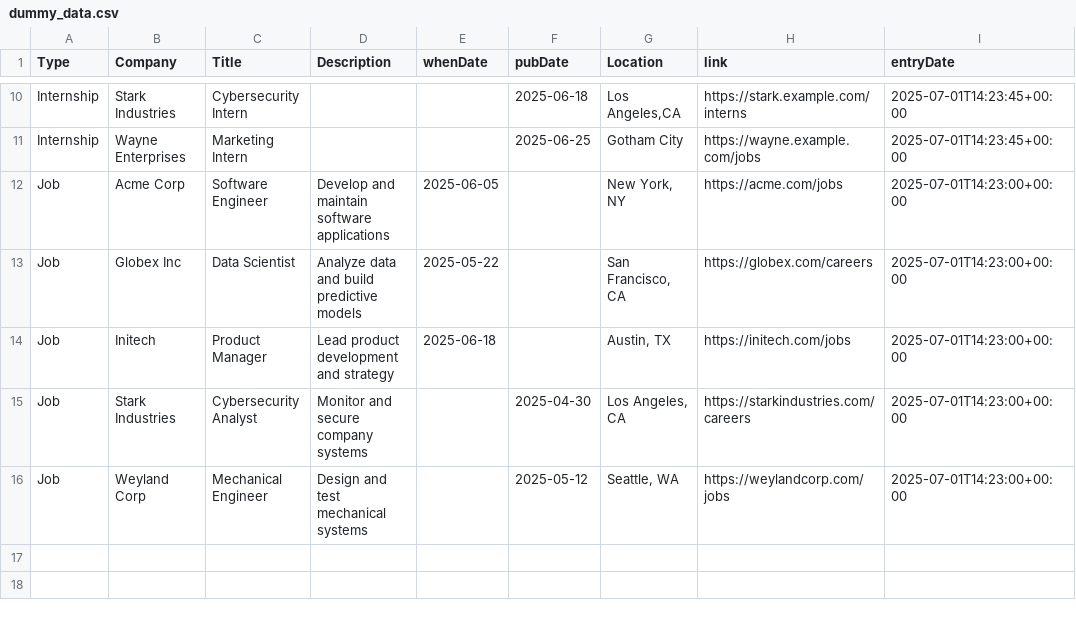
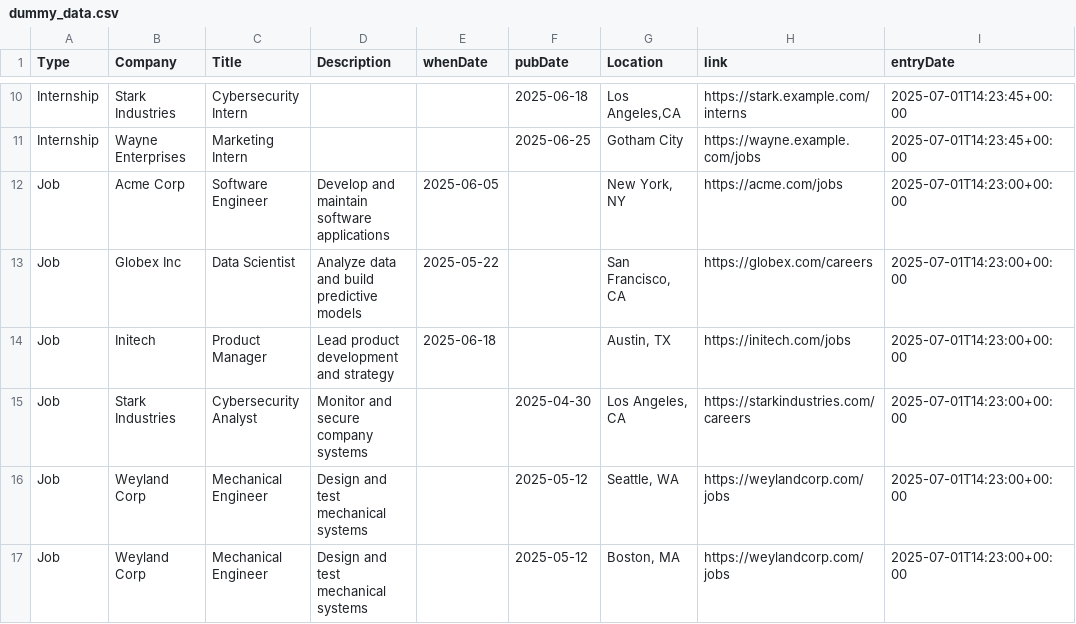
Before and after one commit to mehul-gupta477/DiscordBot, a CSV file: data_collections/dummy_data.csv, drawn as a sheet; only a part is shown, gaps mark what is left out; the diff names each change by its address in the sheet, - before the commit and + after, or states it on an @@ line.

Commit message:
Testing (Ignore) Added one more line to dummy data to test release check

```diff
--- a/data_collections/dummy_data.csv
+++ b/data_collections/dummy_data.csv
+row 17: Job | Weyland Corp | Mechanical Engineer | Design and test mechanical systems |  | 2025-05-12 | Boston, MA | https://weylandcorp.com/jobs | 2025-07-01T14:23:00+00:00
```
